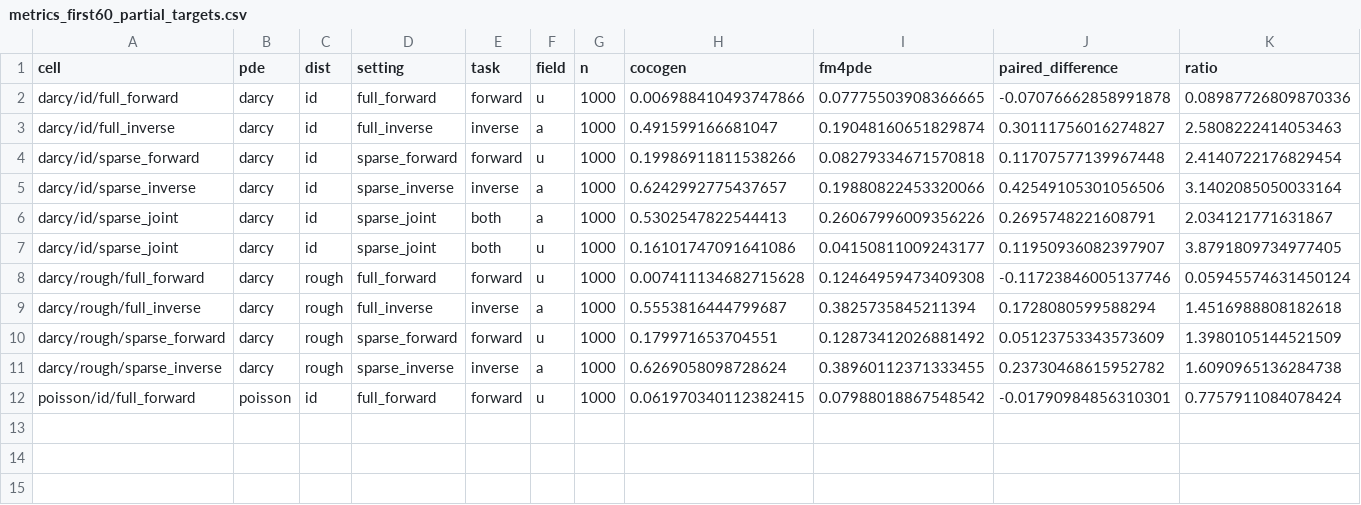
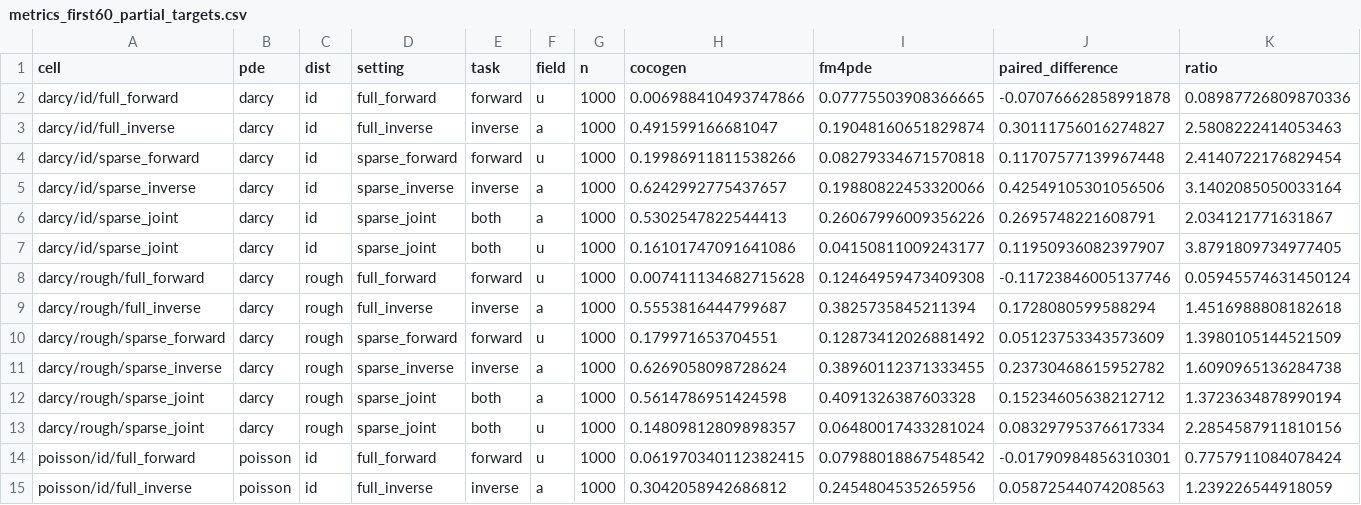
Before and after one commit to Astringency/CoCoGen, a CSV file: docs/execution_20260915/metrics_first60_partial_targets.csv, drawn as a sheet; only a part is shown; rows hold the shown columns only; the diff names each change by its address in the sheet, - before the commit and + after, or states it on an @@ line.

Commit message:
Archive twelve main cells and complete Darcy rough comparison

```diff
--- a/docs/execution_20260915/metrics_first60_partial_targets.csv
+++ b/docs/execution_20260915/metrics_first60_partial_targets.csv
+row 12: darcy/rough/sparse_joint | darcy | rough | sparse_joint | both | a | 1000 | 0.5614786951424598 | 0.4091326387603328 | 0.15234605638212712 | 1.3723634878990194
+row 13: darcy/rough/sparse_joint | darcy | rough | sparse_joint | both | u | 1000 | 0.14809812809898357 | 0.06480017433281024 | 0.08329795376617334 | 2.2854587911810156
+row 15: poisson/id/full_inverse | poisson | id | full_inverse | inverse | a | 1000 | 0.3042058942686812 | 0.2454804535265956 | 0.05872544074208563 | 1.239226544918059
```
Also changed, not shown: 3 other files.
